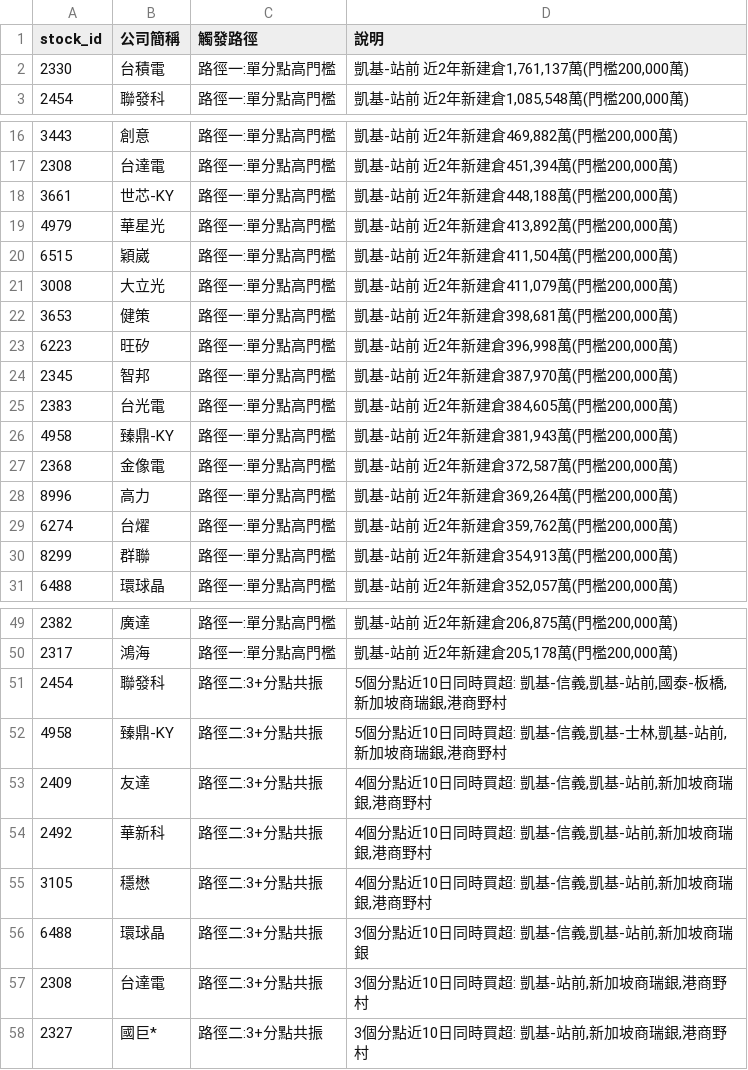
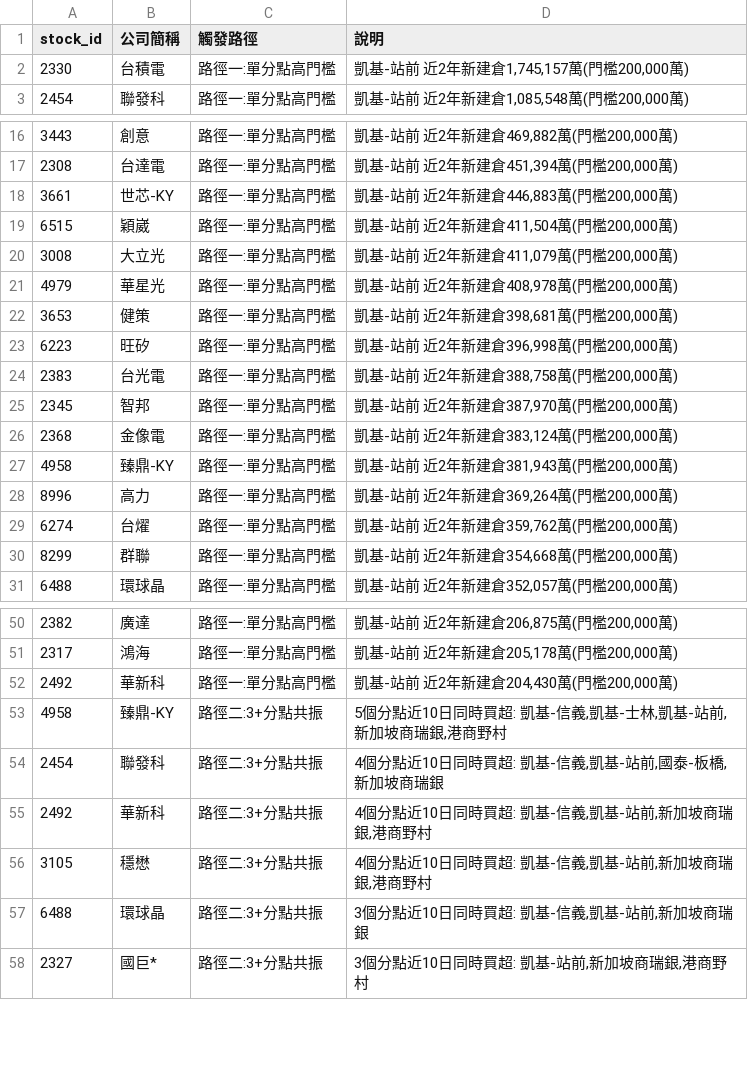
Before and after one commit to KevinYang515/disposal-signals, a CSV file: data/bigmoney_today_watchlist.csv, drawn as a sheet; only a part is shown, gaps mark what is left out; the diff covers the shown part only.

```diff
--- a/data/bigmoney_today_watchlist.csv
+++ b/data/bigmoney_today_watchlist.csv
@@ -1,3 +1,3 @@
 stock_id,公司簡稱,觸發路徑,說明
-2330,台積電,路徑一:單分點高門檻,"凱基-站前 近2年新建倉1,761,137萬(門檻200,000萬)"
+2330,台積電,路徑一:單分點高門檻,"凱基-站前 近2年新建倉1,745,157萬(門檻200,000萬)"
 2454,聯發科,路徑一:單分點高門檻,"凱基-站前 近2年新建倉1,085,548萬(門檻200,000萬)"
@@ -17,15 +17,15 @@
 2308,台達電,路徑一:單分點高門檻,"凱基-站前 近2年新建倉451,394萬(門檻200,000萬)"
-3661,世芯-KY,路徑一:單分點高門檻,"凱基-站前 近2年新建倉448,188萬(門檻200,000萬)"
-4979,華星光,路徑一:單分點高門檻,"凱基-站前 近2年新建倉413,892萬(門檻200,000萬)"
+3661,世芯-KY,路徑一:單分點高門檻,"凱基-站前 近2年新建倉446,883萬(門檻200,000萬)"
 6515,穎崴,路徑一:單分點高門檻,"凱基-站前 近2年新建倉411,504萬(門檻200,000萬)"
 3008,大立光,路徑一:單分點高門檻,"凱基-站前 近2年新建倉411,079萬(門檻200,000萬)"
+4979,華星光,路徑一:單分點高門檻,"凱基-站前 近2年新建倉408,978萬(門檻200,000萬)"
 3653,健策,路徑一:單分點高門檻,"凱基-站前 近2年新建倉398,681萬(門檻200,000萬)"
 6223,旺矽,路徑一:單分點高門檻,"凱基-站前 近2年新建倉396,998萬(門檻200,000萬)"
+2383,台光電,路徑一:單分點高門檻,"凱基-站前 近2年新建倉388,758萬(門檻200,000萬)"
 2345,智邦,路徑一:單分點高門檻,"凱基-站前 近2年新建倉387,970萬(門檻200,000萬)"
-2383,台光電,路徑一:單分點高門檻,"凱基-站前 近2年新建倉384,605萬(門檻200,000萬)"
+2368,金像電,路徑一:單分點高門檻,"凱基-站前 近2年新建倉383,124萬(門檻200,000萬)"
 4958,臻鼎-KY,路徑一:單分點高門檻,"凱基-站前 近2年新建倉381,943萬(門檻200,000萬)"
-2368,金像電,路徑一:單分點高門檻,"凱基-站前 近2年新建倉372,587萬(門檻200,000萬)"
 8996,高力,路徑一:單分點高門檻,"凱基-站前 近2年新建倉369,264萬(門檻200,000萬)"
 6274,台燿,路徑一:單分點高門檻,"凱基-站前 近2年新建倉359,762萬(門檻200,000萬)"
-8299,群聯,路徑一:單分點高門檻,"凱基-站前 近2年新建倉354,913萬(門檻200,000萬)"
+8299,群聯,路徑一:單分點高門檻,"凱基-站前 近2年新建倉354,668萬(門檻200,000萬)"
 6488,環球晶,路徑一:單分點高門檻,"凱基-站前 近2年新建倉352,057萬(門檻200,000萬)"
@@ -50,5 +51,5 @@
 2317,鴻海,路徑一:單分點高門檻,"凱基-站前 近2年新建倉205,178萬(門檻200,000萬)"
-2454,聯發科,路徑二:3+分點共振,"5個分點近10日同時買超: 凱基-信義,凱基-站前,國泰-板橋,新加坡商瑞銀,港商野村"
+2492,華新科,路徑一:單分點高門檻,"凱基-站前 近2年新建倉204,430萬(門檻200,000萬)"
 4958,臻鼎-KY,路徑二:3+分點共振,"5個分點近10日同時買超: 凱基-信義,凱基-士林,凱基-站前,新加坡商瑞銀,港商野村"
-2409,友達,路徑二:3+分點共振,"4個分點近10日同時買超: 凱基-信義,凱基-站前,新加坡商瑞銀,港商野村"
+2454,聯發科,路徑二:3+分點共振,"4個分點近10日同時買超: 凱基-信義,凱基-站前,國泰-板橋,新加坡商瑞銀"
 2492,華新科,路徑二:3+分點共振,"4個分點近10日同時買超: 凱基-信義,凱基-站前,新加坡商瑞銀,港商野村"
@@ -56,3 +57,2 @@
 6488,環球晶,路徑二:3+分點共振,"3個分點近10日同時買超: 凱基-信義,凱基-站前,新加坡商瑞銀"
-2308,台達電,路徑二:3+分點共振,"3個分點近10日同時買超: 凱基-站前,新加坡商瑞銀,港商野村"
 2327,國巨*,路徑二:3+分點共振,"3個分點近10日同時買超: 凱基-站前,新加坡商瑞銀,港商野村"
```
Also changed, not shown: 3 added rows, 2 removed rows and 2 edited cells elsewhere in this file, data/bigmoney_observation_watchlist.csv, 3 other files.
